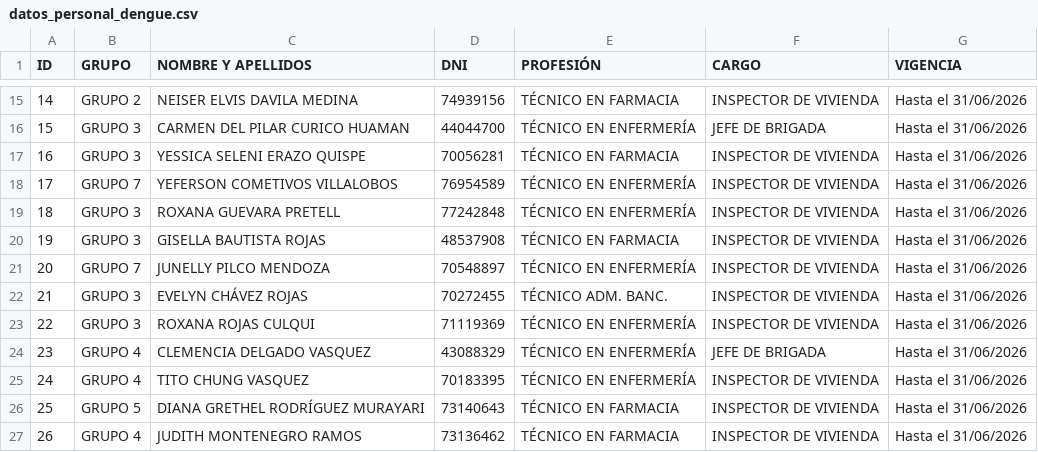
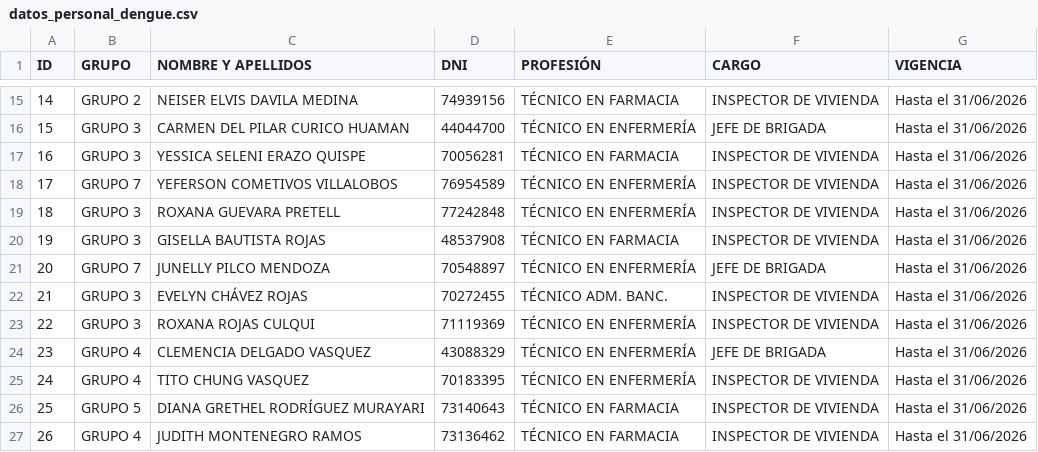
Before and after one commit to redsaludfernando-dev/Identificacion_qr_personal_dengue, a CSV file: datos_personal_dengue.csv, drawn as a sheet; only a part is shown, gaps mark what is left out.

Commit message:
Actualizacion datos junelly

```diff
--- a/datos_personal_dengue.csv
+++ b/datos_personal_dengue.csv
@@ -20,3 +20,3 @@
 19;GRUPO 3;GISELLA BAUTISTA ROJAS;48537908;TÉCNICO EN FARMACIA;INSPECTOR DE VIVIENDA;Hasta el 31/06/2026
-20;GRUPO 7;JUNELLY PILCO MENDOZA;70548897;TÉCNICO EN ENFERMERÍA;INSPECTOR DE VIVIENDA;Hasta el 31/06/2026
+20;GRUPO 7;JUNELLY PILCO MENDOZA;70548897;TÉCNICO EN ENFERMERÍA;JEFE DE BRIGADA;Hasta el 31/06/2026
 21;GRUPO 3;EVELYN CHÁVEZ ROJAS;70272455;TÉCNICO ADM. BANC.;INSPECTOR DE VIVIENDA;Hasta el 31/06/2026
```
